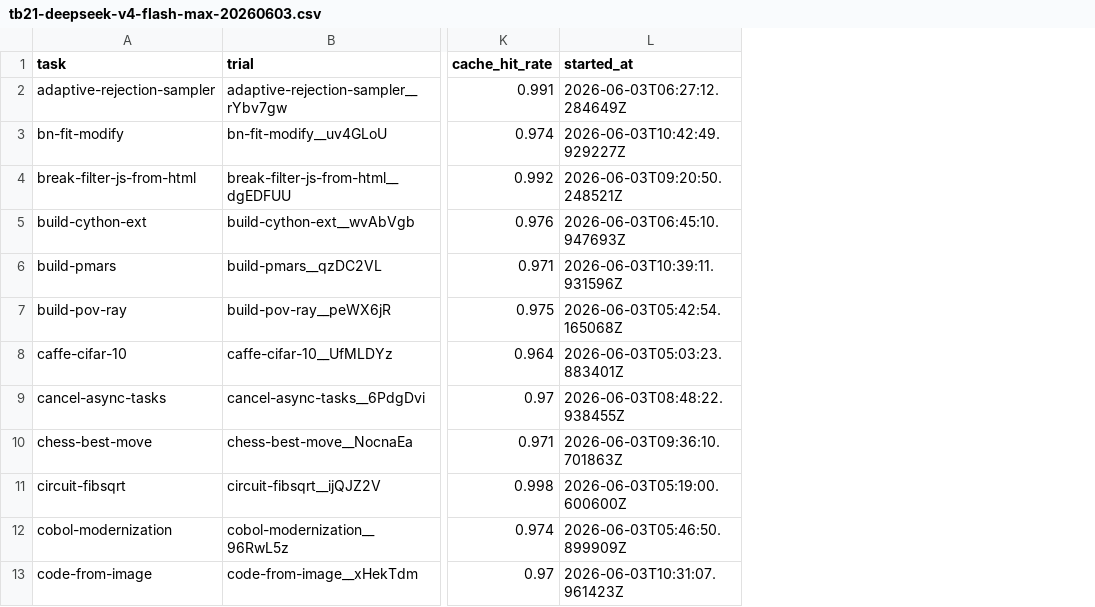
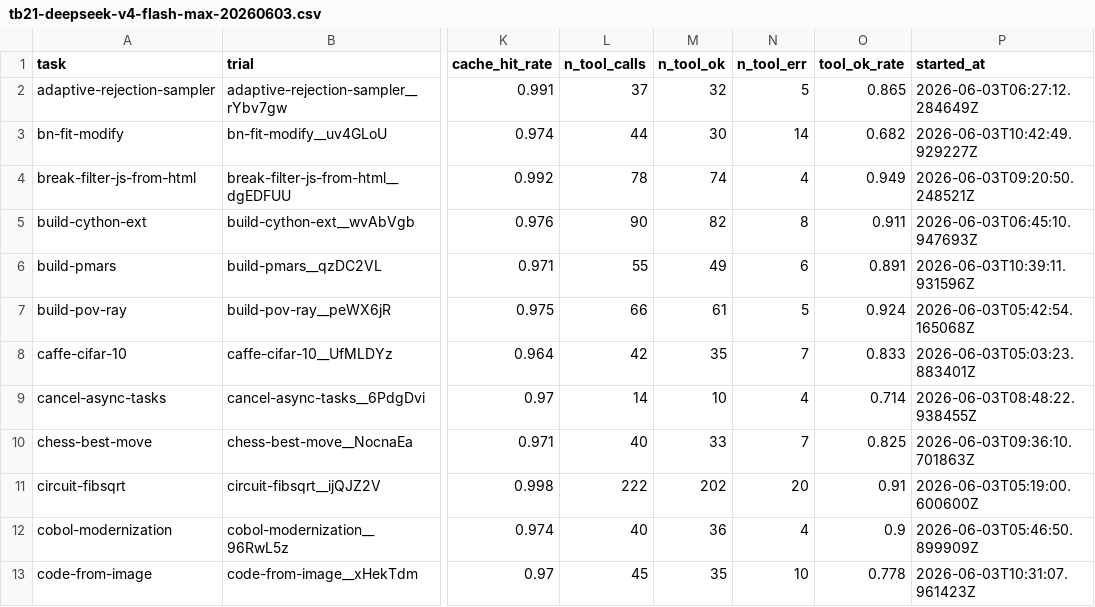
Before and after one commit to Fullstop000/ignis, a CSV file: benchmarks/terminal-bench/history/tb21-deepseek-v4-flash-max-20260603.csv, drawn as a sheet; only a part is shown, gaps mark what is left out; the diff names each change by its address in the sheet, - before the commit and + after, or states it on an @@ line.

Commit message:
feat(benchmarks): tool-call success stats in CSV + HTML report
Counts `>>> [Tool: ... ]` and `<<< [Tool OK|ERR (...)` lines from each
trial's agent/ignis.txt with a whole-file streaming scan, and surfaces:

* aggregate_results.py: four new CSV columns — n_tool_calls, n_tool_ok,
  n_tool_err, tool_ok_rate.
* generate_report.py: a new "Tool OK rate" headline card, a sortable
  "Tool OK%" per-trial column, and an `OK/total · err` line inside the
  drill-down's tool histogram (which itself is limited to the embedded
  log tail; the whole-log numbers above are exact).

Backfills the three TB 2.1 / TB 2 CSVs whose job dirs are still on disk.
The MM3 06-02 CSV is left blank in the new columns — its trial hashes
no longer match any job dir on disk (resumed-run aftermath).

Headline (from backfilled CSVs):
* TB 2.1 MM3 06-03:  88.9%  (2,403/2,704, 297 err)
* TB 2.1 DS@max 06-03:  87.5%  (3,914/4,471, 553 err)
* TB 2 DS@max 05-29:  88.8%  (3,576/4,028, 446 err)

Tool-call OK rate is roughly model-invariant at ~88%. What separates
passed from failed trials is call *count* (failed runs ~50% more bash
calls than passed on DS@max), matching SWE-Effi's "expensive failures"
pattern (arxiv 2509.09853) — so this column is the input for futility
detection work, not a tuning target on its own.

```diff
--- a/benchmarks/terminal-bench/history/tb21-deepseek-v4-flash-max-20260603.csv
+++ b/benchmarks/terminal-bench/history/tb21-deepseek-v4-flash-max-20260603.csv
+column L (n_tool_calls), rows 2-13: 37 | 44 | 78 | 90 | 55 | 66 | 42 | 14 | 40 | 222 | 40 | 45
+column M (n_tool_ok), rows 2-13: 32 | 30 | 74 | 82 | 49 | 61 | 35 | 10 | 33 | 202 | 36 | 35
+column N (n_tool_err), rows 2-13: 5 | 14 | 4 | 8 | 6 | 5 | 7 | 4 | 7 | 20 | 4 | 10
+column O (tool_ok_rate), rows 2-13: 0.865 | 0.682 | 0.949 | 0.911 | 0.891 | 0.924 | 0.833 | 0.714 | 0.825 | 0.91 | 0.9 | 0.778
```
Also changed, not shown: benchmarks/terminal-bench/history/tb2-deepseek-v4-flash-max-20260529.csv, benchmarks/terminal-bench/history/tb21-minimax-m3-20260603.csv, 2 other files.
